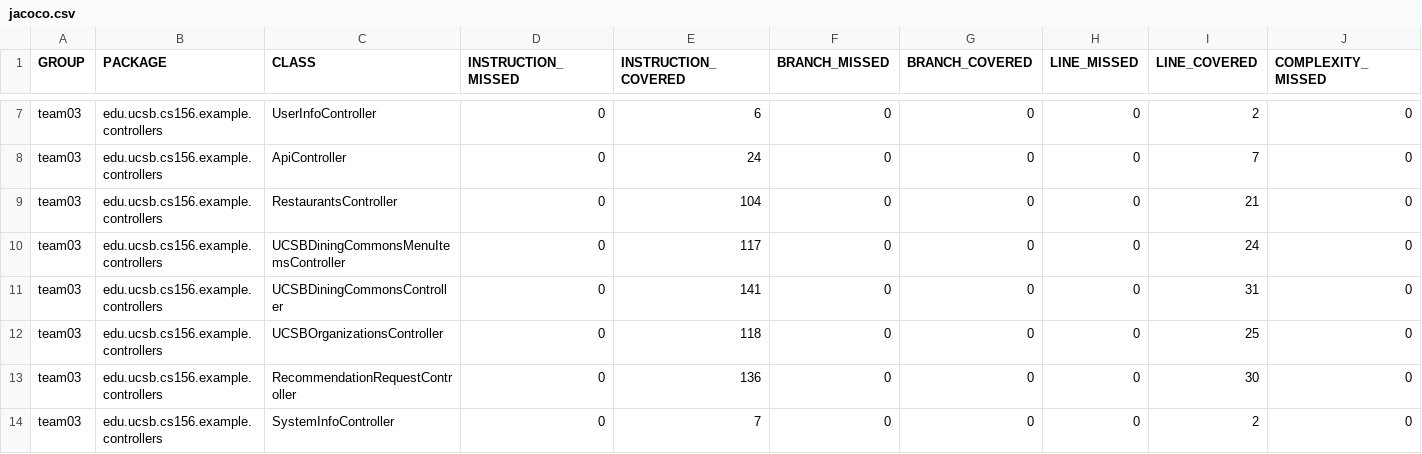
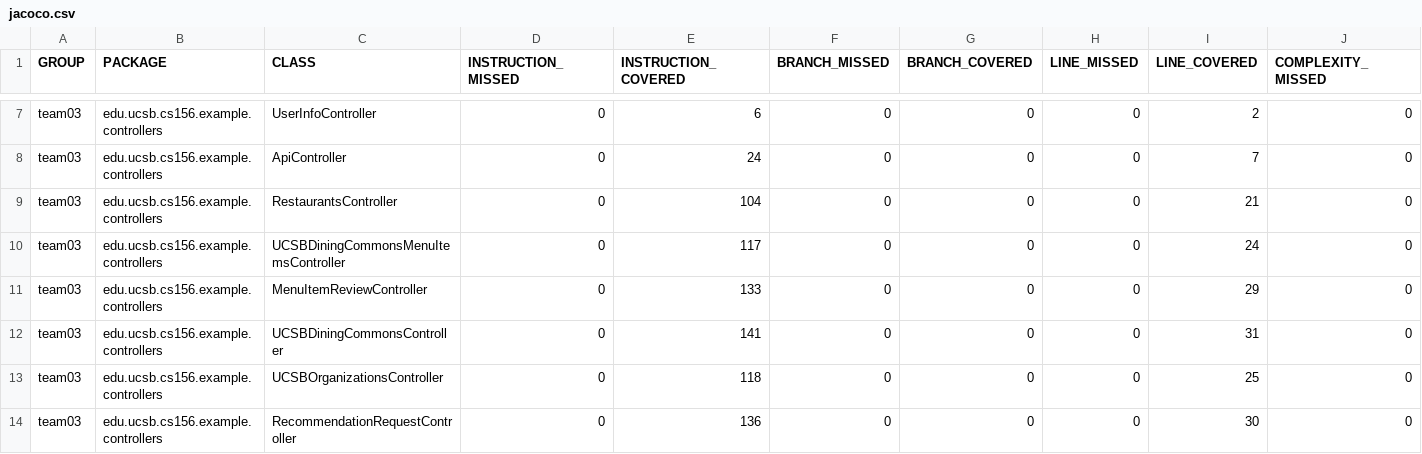
Before and after one commit to ucsb-cs156-s24/team03-s24-5pm-4, a CSV file: jacoco/jacoco.csv, drawn as a sheet; only a part is shown, gaps mark what is left out; the shorter side is filled out with more unchanged rows; rows hold the shown columns only; the diff names each change by its address in the sheet, - before the commit and + after, or states it on an @@ line.

Commit message:
Deploying to gh-pages from @ ucsb-cs156-s24/team03-s24-5pm-4@0a23808051acc8edfd3fa6c563c30fa53c65a8c7 🚀

```diff
--- a/jacoco/jacoco.csv
+++ b/jacoco/jacoco.csv
+row 11: team03 | edu.ucsb.cs156.example.controllers | MenuItemReviewController | 0 | 133 | 0 | 0 | 0 | 29 | 0
```
Also changed, not shown: 7 other files.
